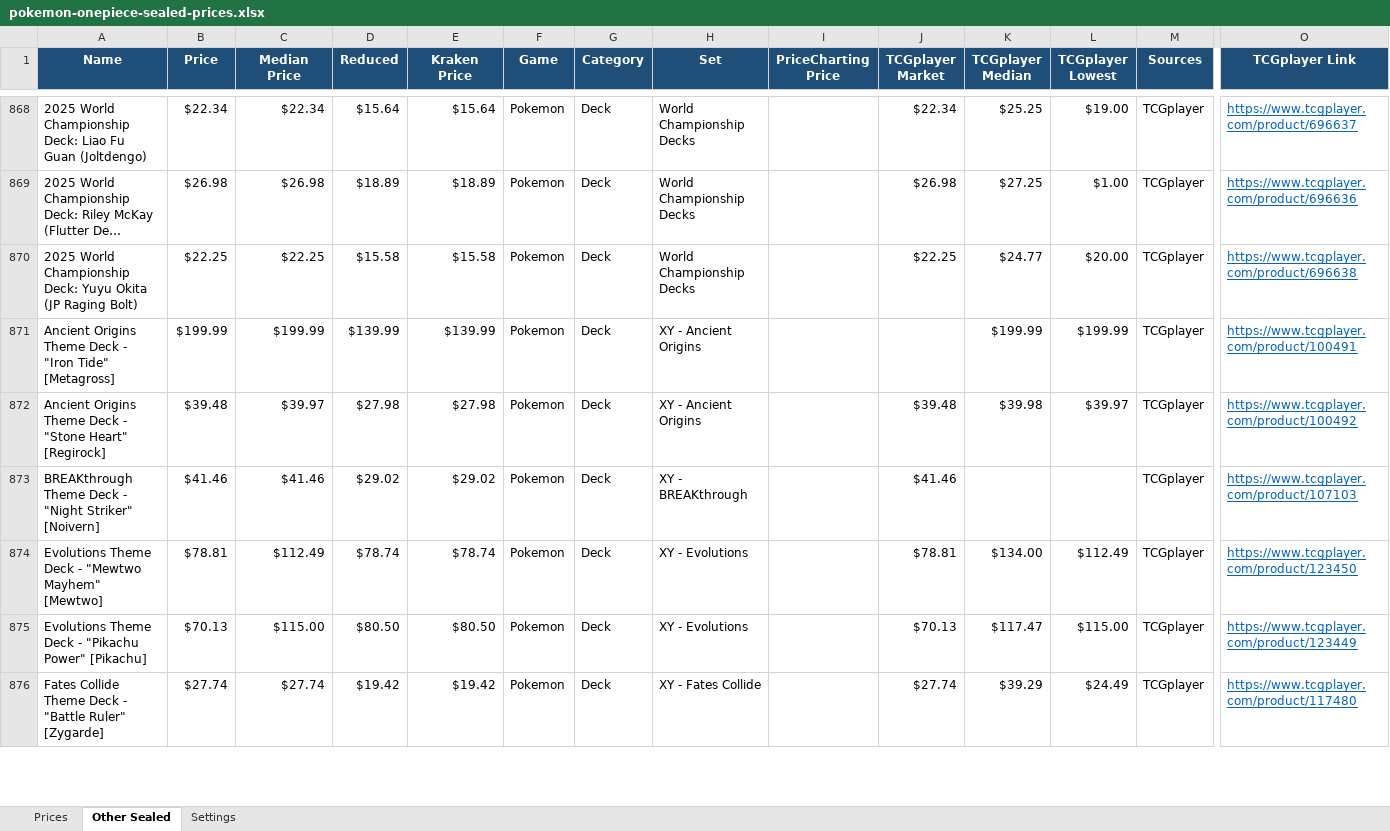
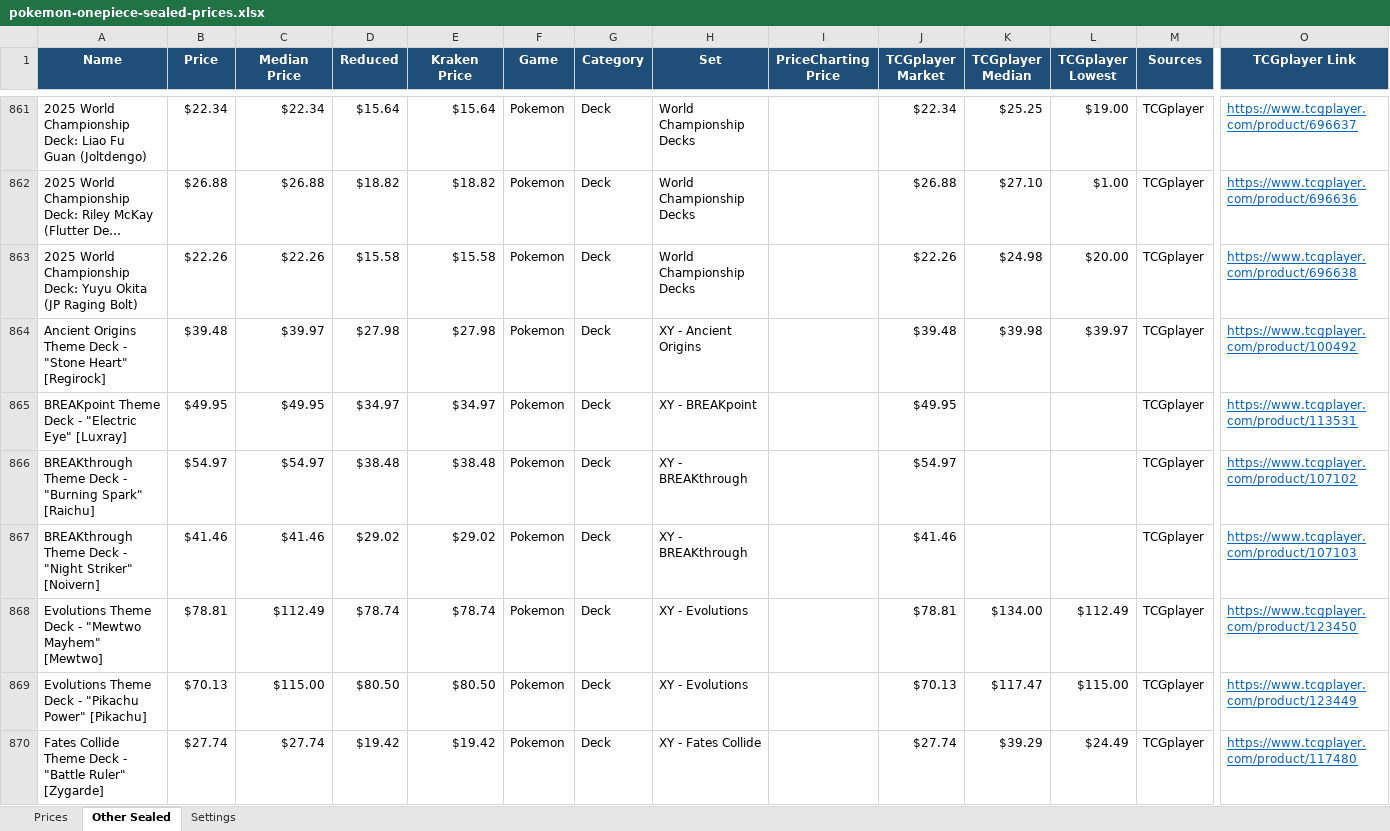
Before and after one commit to Erina1995/Lafleur, an Excel workbook: data/prices/pokemon-onepiece-sealed-prices.xlsx, sheet Other Sealed, drawn as a sheet; only a part is shown, gaps mark what is left out; long unchanged cells end in …; values as stored, in another font and other column widths than the file's, no borders; removed rows and columns are numbered as before the commit, all else as after; rows hold the shown columns only; the diff covers the shown part only; the diff names each change by its address in the sheet, - before the commit and + after, or states it on an @@ line.

```diff
--- a/data/prices/pokemon-onepiece-sealed-prices.xlsx (sheet Other Sealed)
+++ b/data/prices/pokemon-onepiece-sealed-prices.xlsx (sheet Other Sealed)
-B862 (Price): $26.98
+B862 (Price): $26.88
-C862 (Median Price): $26.98
+C862 (Median Price): $26.88
-D862 (Reduced): $18.89
+D862 (Reduced): $18.82
-E862 (Kraken Price): $18.89
+E862 (Kraken Price): $18.82
-J862 (TCGplayer Market): $26.98
+J862 (TCGplayer Market): $26.88
-K862 (TCGplayer Median): $27.25
+K862 (TCGplayer Median): $27.10
-B863 (Price): $22.25
+B863 (Price): $22.26
-C863 (Median Price): $22.25
+C863 (Median Price): $22.26
-J863 (TCGplayer Market): $22.25
+J863 (TCGplayer Market): $22.26
-K863 (TCGplayer Median): $24.77
+K863 (TCGplayer Median): $24.98
-row 871: Ancient Origins Theme Deck - "Iron Tide" [Metagross] | $199.99 | $199.99 | $139.99 | $139.99 | Pokemon | Deck | XY - Ancient Origins |  |  | $199.99 | $199.99 | TCGplayer | https://www.tcgplayer.com/product/100491
+row 865: BREAKpoint Theme Deck - "Electric Eye" [Luxray] | $49.95 | $49.95 | $34.97 | $34.97 | Pokemon | Deck | XY - BREAKpoint |  | $49.95 |  |  | TCGplayer | https://www.tcgplayer.com/product/113531
+row 866: BREAKthrough Theme Deck - "Burning Spark" [Raichu] | $54.97 | $54.97 | $38.48 | $38.48 | Pokemon | Deck | XY - BREAKthrough |  | $54.97 |  |  | TCGplayer | https://www.tcgplayer.com/product/107102
```
Also changed, not shown: 46 added rows, 46 removed rows and 782 edited cells elsewhere in this sheet, sheet Prices, sheet Settings, formulas that keep their value, 2 other files.
